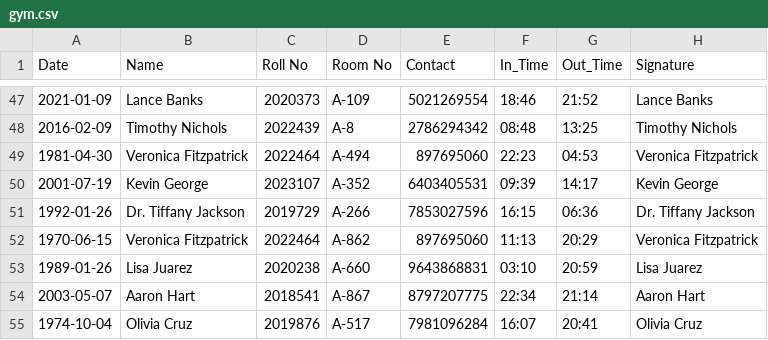
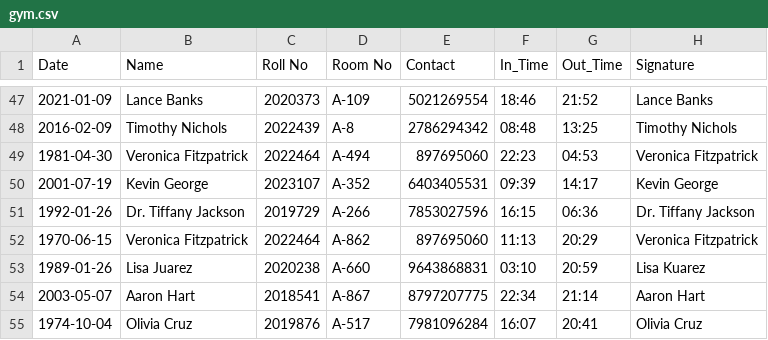
Before and after one commit to DhvanilSheth/University-Smart-Card-System, a CSV file: Data/gym.csv, drawn as a sheet; only a part is shown, gaps mark what is left out.

Commit message:
data-management-introduction.

```diff
--- a/Data/gym.csv
+++ b/Data/gym.csv
@@ -52,3 +52,3 @@ Date,Name,Roll No,Room No,Contact,In_Time,Out_Time,Signature
 1970-06-15,Veronica Fitzpatrick,2022464,A-862,897695060,11:13,20:29,Veronica Fitzpatrick
-1989-01-26,Lisa Juarez,2020238,A-660,9643868831,03:10,20:59,Lisa Juarez
+1989-01-26,Lisa Juarez,2020238,A-660,9643868831,03:10,20:59,Lisa Kuarez
 2003-05-07,Aaron Hart,2018541,A-867,8797207775,22:34,21:14,Aaron Hart
```
Also changed, not shown: 3 other files.
